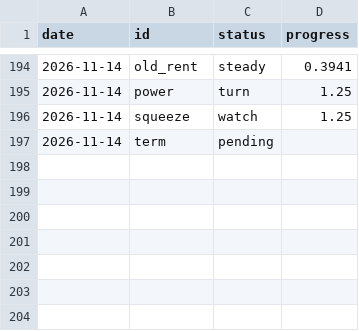
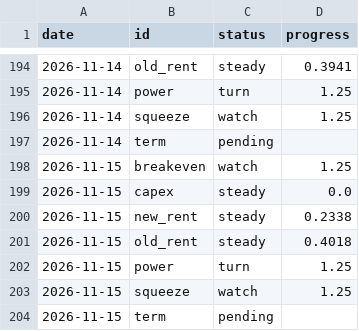
Before and after one commit to mirorichard-boop/ai-compute-monitor, a CSV file: data/signals_history.csv, drawn as a sheet; only a part is shown, gaps mark what is left out.

```diff
--- a/data/signals_history.csv
+++ b/data/signals_history.csv
@@ -197 +197,8 @@ date,id,status,progress
 2026-11-14,term,pending,
+2026-11-15,breakeven,watch,1.25
+2026-11-15,capex,steady,0.0
+2026-11-15,new_rent,steady,0.2338
+2026-11-15,old_rent,steady,0.4018
+2026-11-15,power,turn,1.25
+2026-11-15,squeeze,watch,1.25
+2026-11-15,term,pending,
```
Also changed, not shown: data/openrouter_endpoints.csv, data/openrouter_models.csv, 7 other files.
